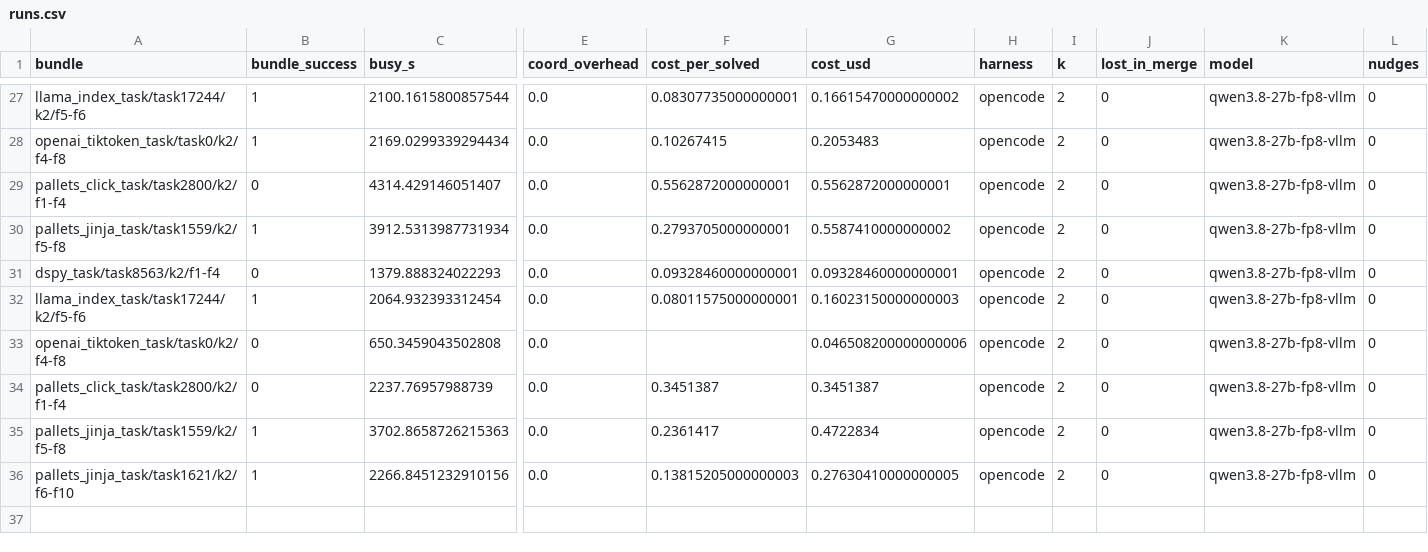
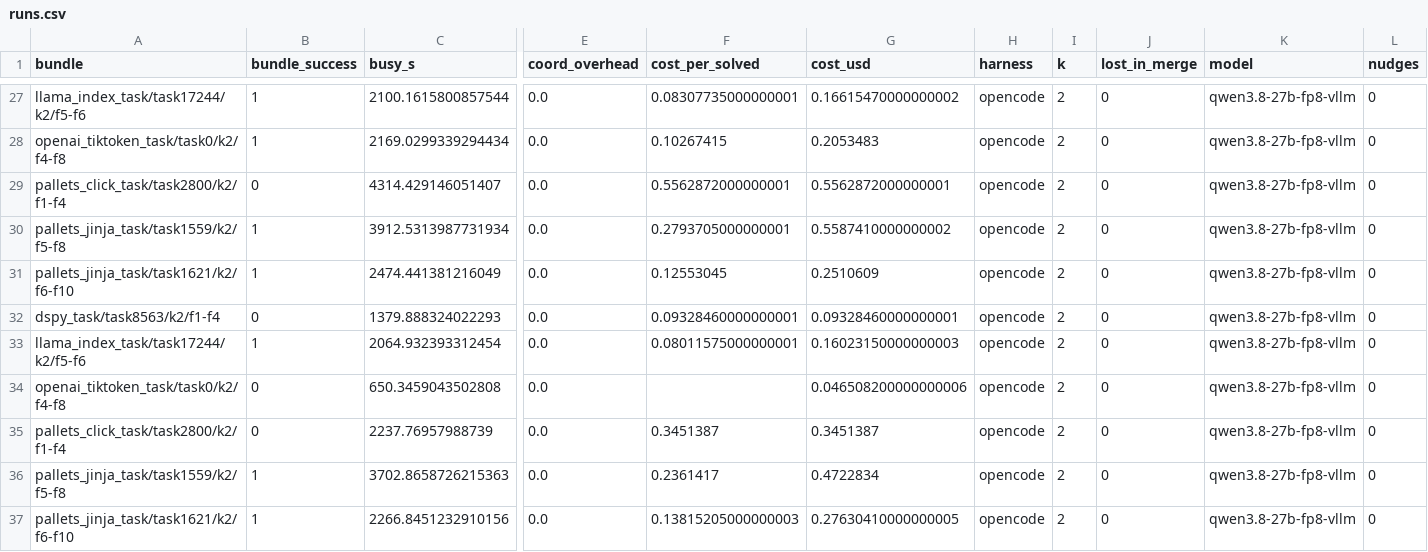
Before and after one commit to vishesh312/autose-project, a CSV file: results/qwen27b_core_fp8/runs.csv, drawn as a sheet; only a part is shown, gaps mark what is left out; rows hold the shown columns only; the diff names each change by its address in the sheet, - before the commit and + after, or states it on an @@ line.

Commit message:
Add qwen27b_core_fp8 result: S3@oracle on pallets_jinja_task/task1621/k2/f6-f10

```diff
--- a/results/qwen27b_core_fp8/runs.csv
+++ b/results/qwen27b_core_fp8/runs.csv
+row 31: pallets_jinja_task/task1621/k2/f6-f10 | 1 | 2474.441381216049 | 0.0 | 0.12553045 | 0.2510609 | opencode | 2 | 0 | qwen3.8-27b-fp8-vllm | 0
```
Also changed, not shown: 26 other files.
